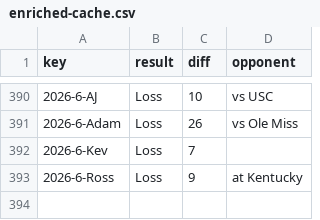
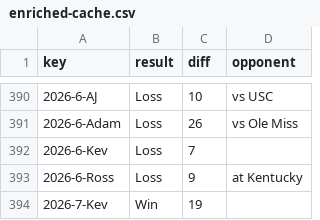
Before and after one commit to kevinjknudson/RBWR, a CSV file: enriched-cache.csv, drawn as a sheet; only a part is shown, gaps mark what is left out.

Commit message:
Sync picks from sheet

```diff
--- a/enriched-cache.csv
+++ b/enriched-cache.csv
@@ -393 +393,2 @@ key,result,diff,opponent
 2026-6-Ross,Loss,9,at Kentucky
+2026-7-Kev,Win,19,
```
Also changed, not shown: picks.csv.
